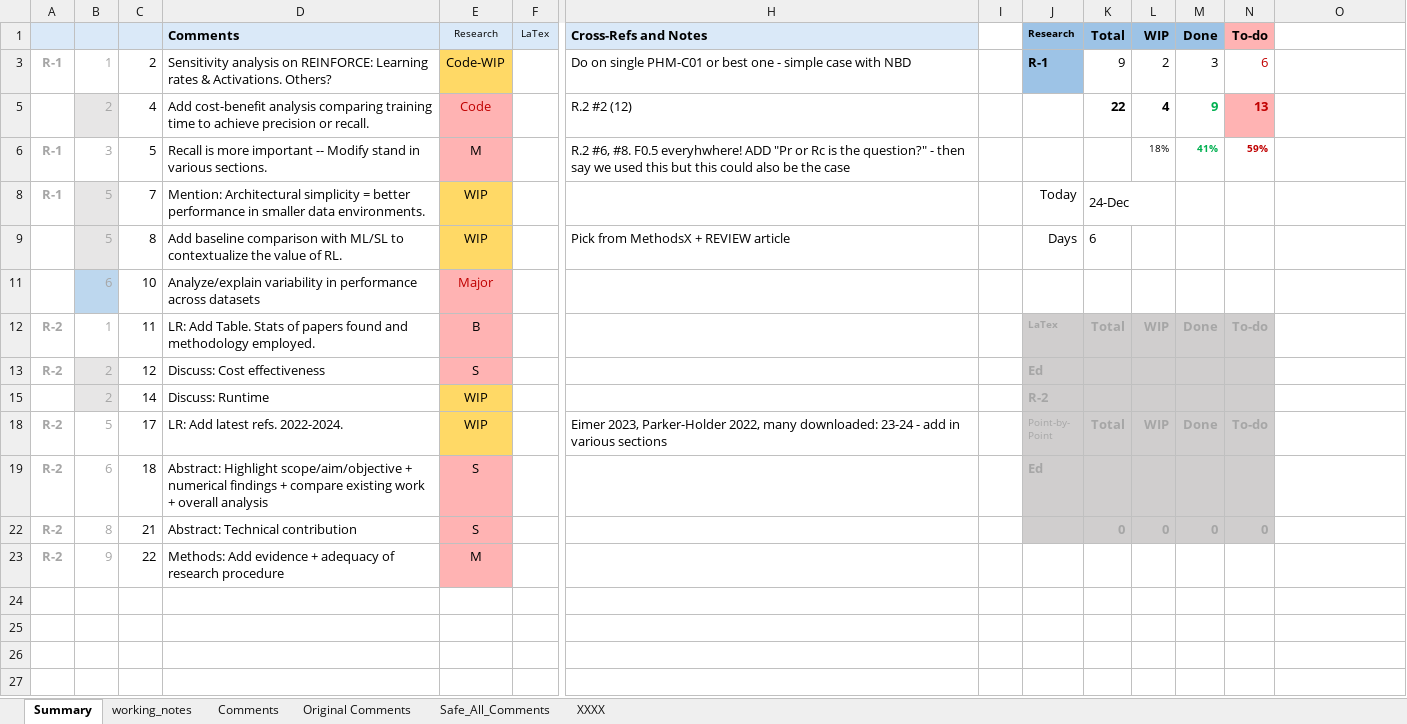
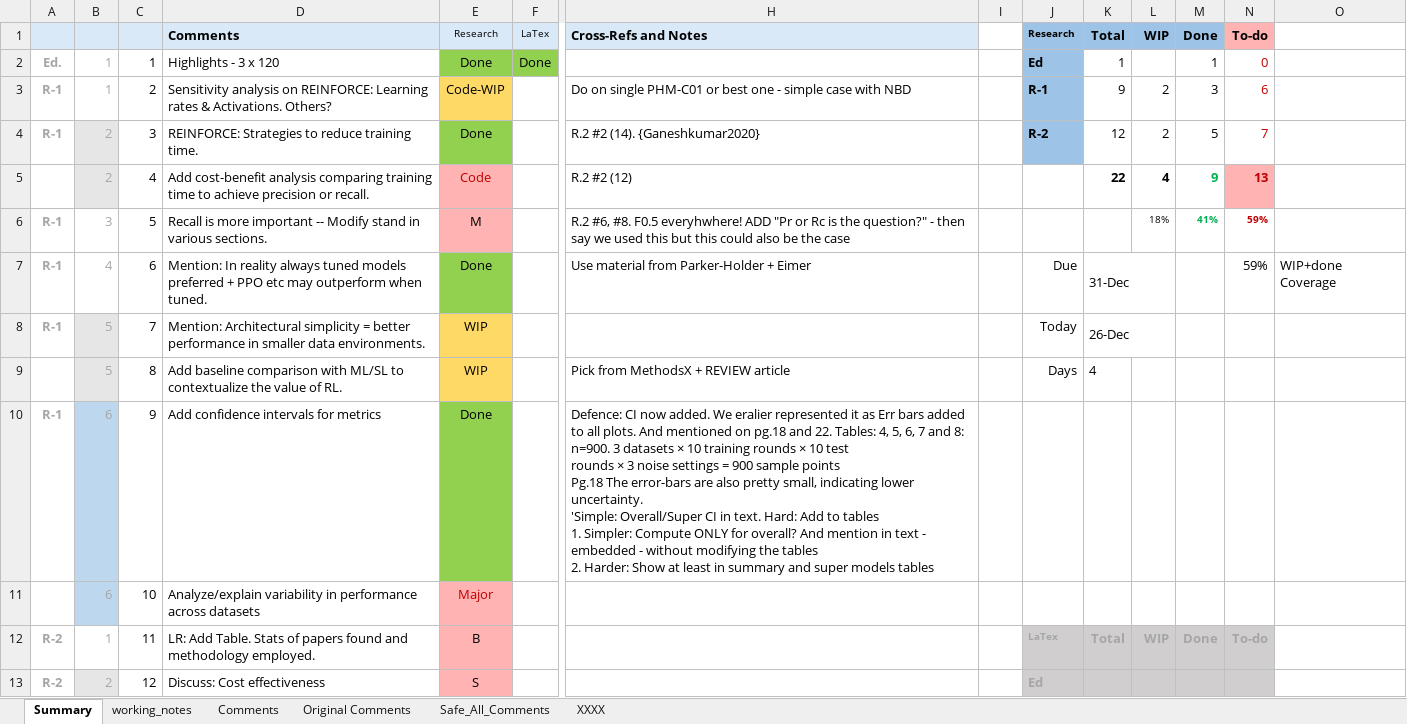
Before and after one commit to RajeshSiraskar-PhD/Research_Article_REINFORCE, an Excel workbook: Reviewer_Comments_R_1_24-Dec-2024.xlsx, sheet Summary, drawn as a sheet; only a part is shown, gaps mark what is left out; the shorter side is filled out with more unchanged rows; values as stored, in another font and other column widths than the file's, no borders; rows hold the shown columns only; ↵ is a line break in a cell; the diff covers the shown part only; the diff names each change by its address in the sheet, - before the commit and + after, or states it on an @@ line.

Commit message:
DAS - R-1 - Sensitivity analysis excel

```diff
--- a/Reviewer_Comments_R_1_24-Dec-2024.xlsx (sheet Summary)
+++ b/Reviewer_Comments_R_1_24-Dec-2024.xlsx (sheet Summary)
@@ row 2 unhidden: Ed. | 1 | 1 | Highlights - 3 x 120 | Done | Done |  |  | Ed | 1 |  | 1 | 0 @@
@@ row 4 unhidden: R-1 | 2 | 3 | REINFORCE: Strategies to reduce training time. | Done |  | R.2 #2 (14). {Ganeshkumar2020} |  | R-2 | 12 | 2 | 5 | 7 @@
@@ row 7 unhidden: R-1 | 4 | 6 | Mention: In reality always tuned models preferred + PPO etc may outperform when tuned. | Done |  | Use material from Parker-Holder + Eimer |  | Due | 31-Dec |  |  | 59% | WIP+done Coverage @@
-K8: 24-Dec
+K8: 26-Dec
-K9: 6
+K9: 4
@@ row 10 unhidden: R-1 | 6 | 9 | Add confidence intervals for metrics | Done |  | Defence: CI now added. We eralier represented it as Err bars added to all plots. And mentioned on pg.18 and 22. Tables: 4, 5, 6, 7 and 8: n=900. 3 datasets × 10 training rounds × 10 test ↵ rounds × 3 noise settings = 900 sample points ↵ Pg.18 The error-bars are also pretty small, indicating lower uncertainty. ↵ 'Simple: Overall/Super CI in text. Hard: Add to tables ↵ 1. Simpler: Compute ONLY for overall? And mention in text - embedded - without modifying the tables ↵ 2. Harder: Show at least in summary and super models tables @@
```
Also changed, not shown: 5 hidden or unhidden rows elsewhere in this sheet, sheet Safe_All_Comments, sheet Comments, 5 other files.
